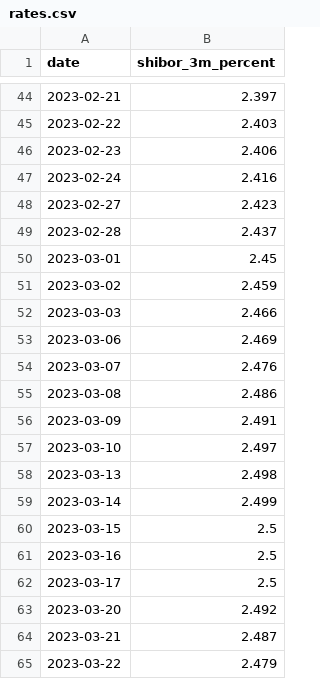
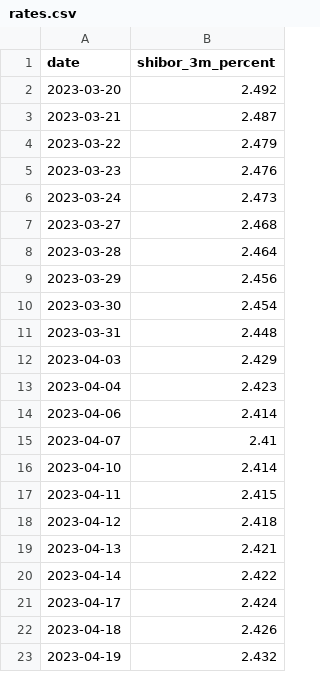
Before and after one commit to Cassidy1416/mqf, a CSV file: data/clean/rates.csv, drawn as a sheet; only a part is shown, gaps mark what is left out; the shorter side is filled out with more unchanged rows; the diff covers the shown part only; the diff names each change by its address in the sheet, - before the commit and + after, or states it on an @@ line.

```diff
--- a/data/clean/rates.csv
+++ b/data/clean/rates.csv
-row 44: 2023-02-21 | 2.397
-row 45: 2023-02-22 | 2.403
-row 46: 2023-02-23 | 2.406
-row 47: 2023-02-24 | 2.416
-row 48: 2023-02-27 | 2.423
-row 49: 2023-02-28 | 2.437
-row 50: 2023-03-01 | 2.45
-row 51: 2023-03-02 | 2.459
-row 52: 2023-03-03 | 2.466
-row 53: 2023-03-06 | 2.469
-row 54: 2023-03-07 | 2.476
-row 55: 2023-03-08 | 2.486
-row 56: 2023-03-09 | 2.491
-row 57: 2023-03-10 | 2.497
-row 58: 2023-03-13 | 2.498
-row 59: 2023-03-14 | 2.499
-row 60: 2023-03-15 | 2.5
-row 61: 2023-03-16 | 2.5
-row 62: 2023-03-17 | 2.5
```
Also changed, not shown: 42 removed rows elsewhere in this file, data/clean/underlying.csv, 3 other files.
